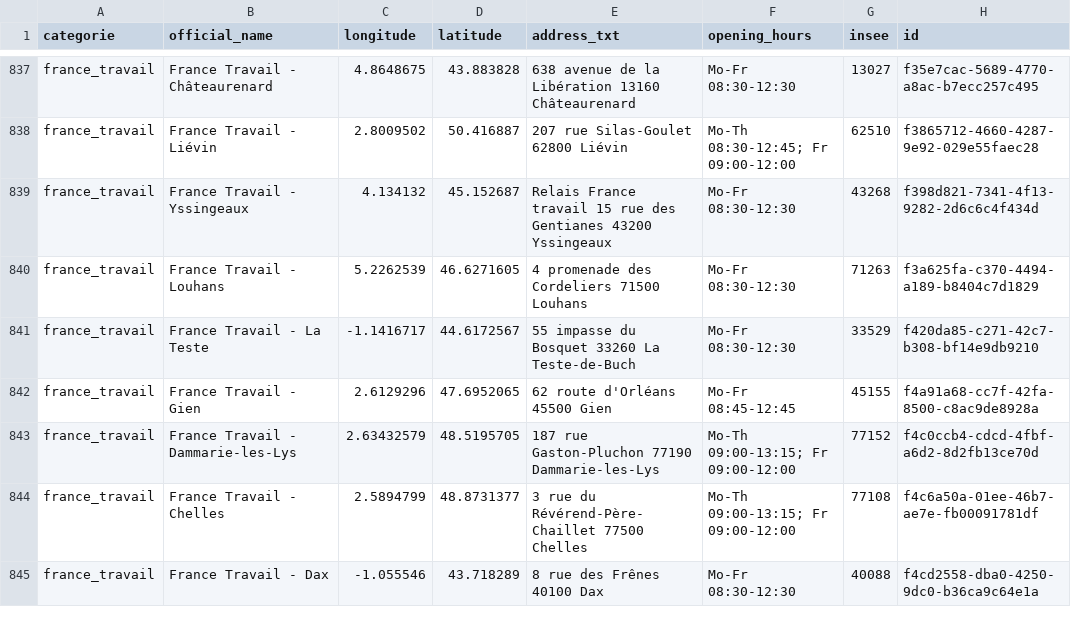
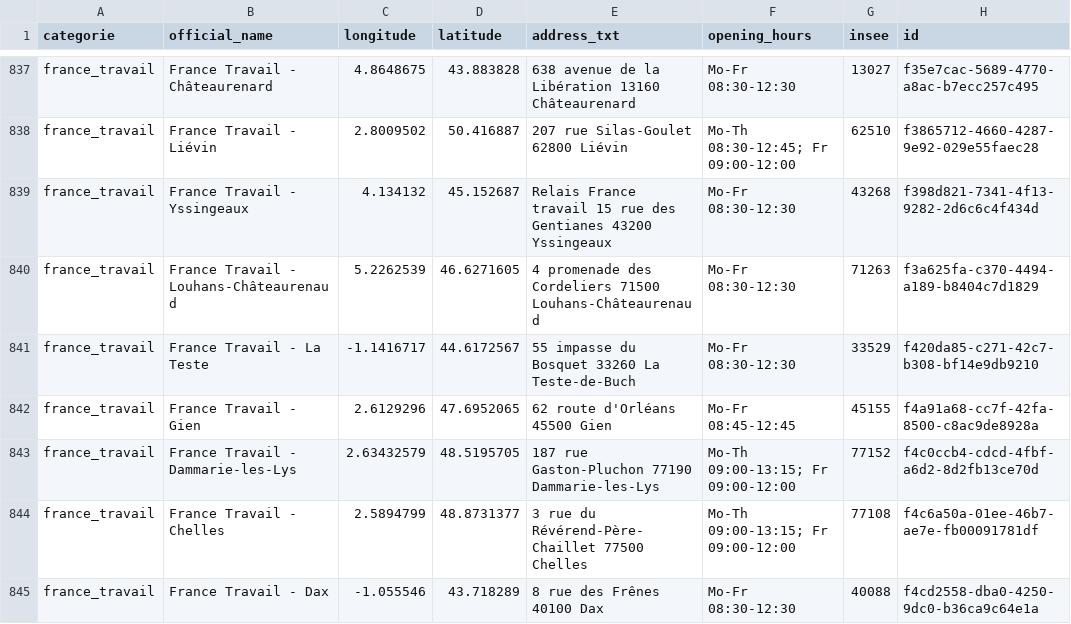
Before and after one commit to nlehuby/sepuqu, a CSV file: france_travail.csv, drawn as a sheet; only a part is shown, gaps mark what is left out.

```diff
--- a/france_travail.csv
+++ b/france_travail.csv
@@ -839,3 +839,3 @@ france_travail,France Travail - Liévin,2.8009502,50.416887,207 rue Silas-Goulet
 france_travail,France Travail -  Yssingeaux,4.134132,45.152687,Relais France travail 15 rue des Gentianes 43200 Yssingeaux,Mo-Fr 08:30-12:30,43268,f398d821-7341-4f13-9282-2d6c6c4f434d
-france_travail,France Travail - Louhans,5.2262539,46.6271605,4 promenade des Cordeliers 71500 Louhans,Mo-Fr 08:30-12:30,71263,f3a625fa-c370-4494-a189-b8404c7d1829
+france_travail,France Travail - Louhans‑Châteaurenaud,5.2262539,46.6271605,4 promenade des Cordeliers 71500 Louhans‑Châteaurenaud,Mo-Fr 08:30-12:30,71263,f3a625fa-c370-4494-a189-b8404c7d1829
 france_travail,France Travail - La Teste,-1.1416717,44.6172567,55 impasse du Bosquet 33260 La Teste-de-Buch,Mo-Fr 08:30-12:30,33529,f420da85-c271-42c7-b308-bf14e9db9210
```
Also changed, not shown: focus_with_osm.csv, 1 other file.
